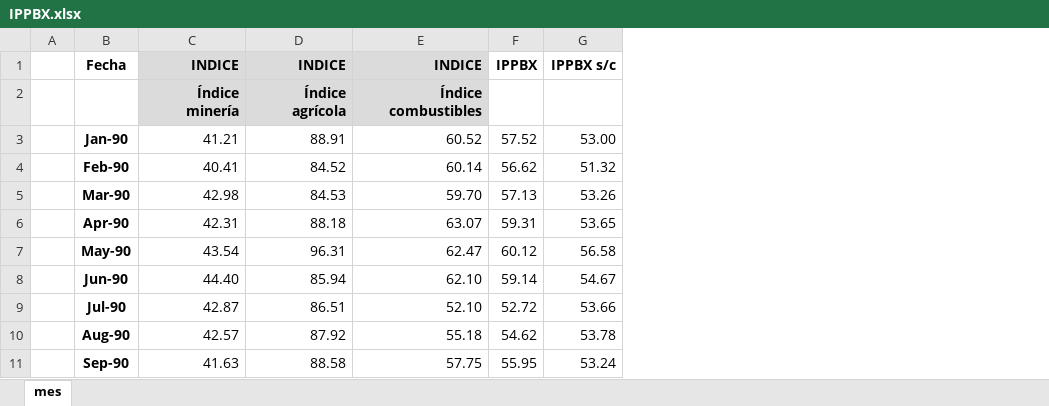
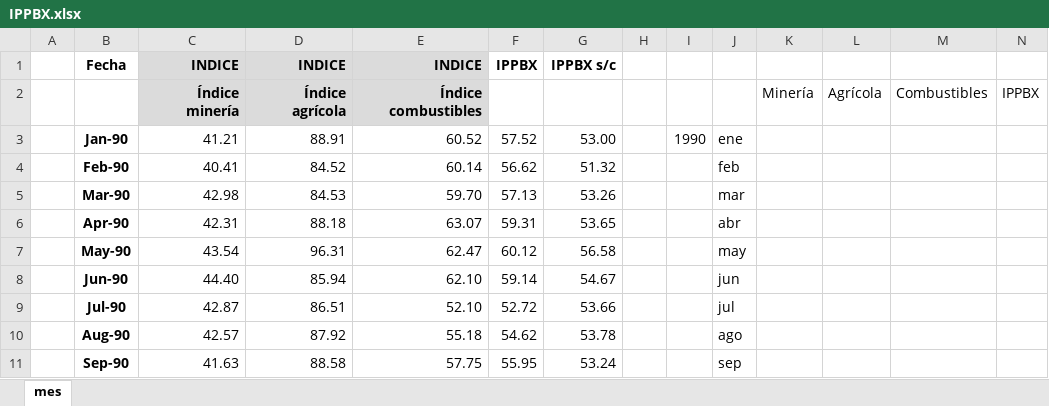
Before and after one commit to WilderGitHub/ejerciciosR, an Excel workbook: IPPBX.xlsx, sheet mes, drawn as a sheet; only a part is shown; values as stored, in another font and other column widths than the file's, no borders; charts and pictures not drawn; the diff names each change by its address in the sheet, - before the commit and + after, or states it on an @@ line.

Commit message:
con ippbx

```diff
--- a/IPPBX.xlsx (sheet mes)
+++ b/IPPBX.xlsx (sheet mes)
+column H, empty
+column I, row 3: 1990
+column J, rows 3-11: ene | feb | mar | abr | may | jun | jul | ago | sep
+column K, row 2: Minería
+column L, row 2: Agrícola
+column M, row 2: Combustibles
+column N, row 2: IPPBX
```
Also changed, not shown: charts or pictures.
